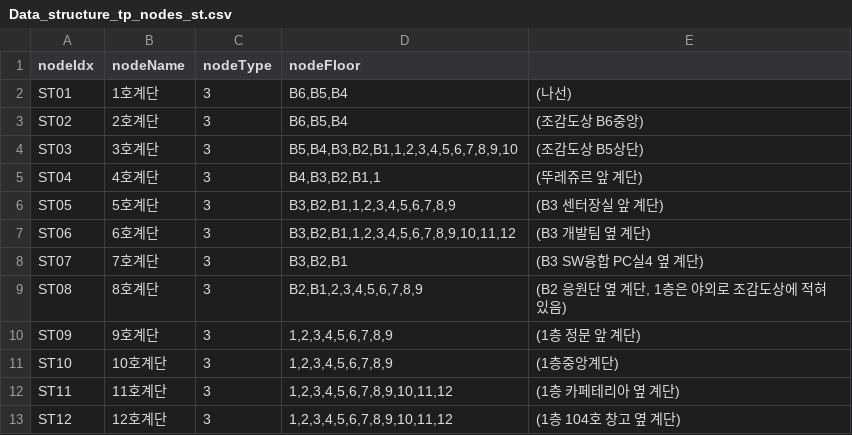
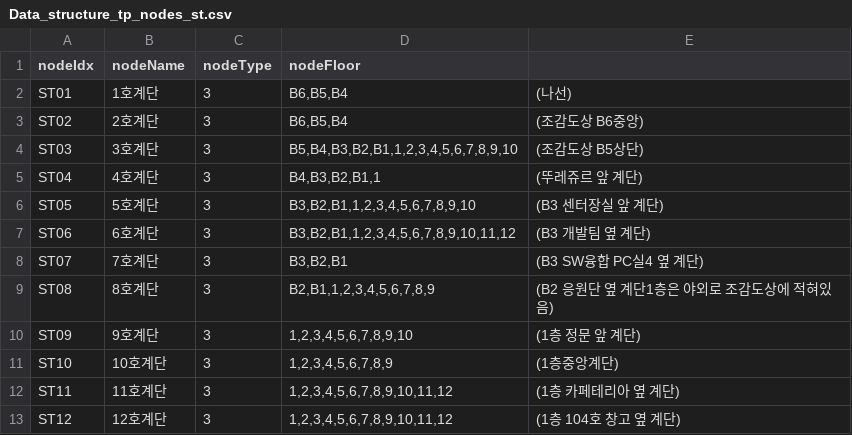
Before and after one commit to YJcheon/DataStructureDesignTeamProject, a CSV file: node_csv/Data_structure_tp_nodes_st.csv, drawn as a sheet.

```diff
--- a/node_csv/Data_structure_tp_nodes_st.csv
+++ b/node_csv/Data_structure_tp_nodes_st.csv
@@ -5,7 +5,7 @@ ST03,3호계단,3,"B5,B4,B3,B2,B1,1,2,3,4,5,6,7,8,9,10",(조감도상 B5상단)
 ST04,4호계단,3,"B4,B3,B2,B1,1",(뚜레쥬르 앞 계단)
-ST05,5호계단,3,"B3,B2,B1,1,2,3,4,5,6,7,8,9",(B3 센터장실 앞 계단)
+ST05,5호계단,3,"B3,B2,B1,1,2,3,4,5,6,7,8,9,10",(B3 센터장실 앞 계단)
 ST06,6호계단,3,"B3,B2,B1,1,2,3,4,5,6,7,8,9,10,11,12",(B3 개발팀 옆 계단)
 ST07,7호계단,3,"B3,B2,B1",(B3 SW융합 PC실4 옆 계단)
-ST08,8호계단,3,"B2,B1,2,3,4,5,6,7,8,9","(B2 응원단 옆 계단, 1층은 야외로 조감도상에 적혀있음)"
-ST09,9호계단,3,"1,2,3,4,5,6,7,8,9",(1층 정문 앞 계단)
+ST08,8호계단,3,"B2,B1,1,2,3,4,5,6,7,8,9","(B2 응원단 옆 계단1층은 야외로 조감도상에 적혀있음)"
+ST09,9호계단,3,"1,2,3,4,5,6,7,8,9,10",(1층 정문 앞 계단)
 ST10,10호계단,3,"1,2,3,4,5,6,7,8,9",(1층중앙계단)
```
Also changed, not shown: eclipse-PRJ/DSPRJ/src/resource/Data_structure_tp_nodes_st.csv, node_csv/Data_structure_tp_Group.csv, 11 other files.
